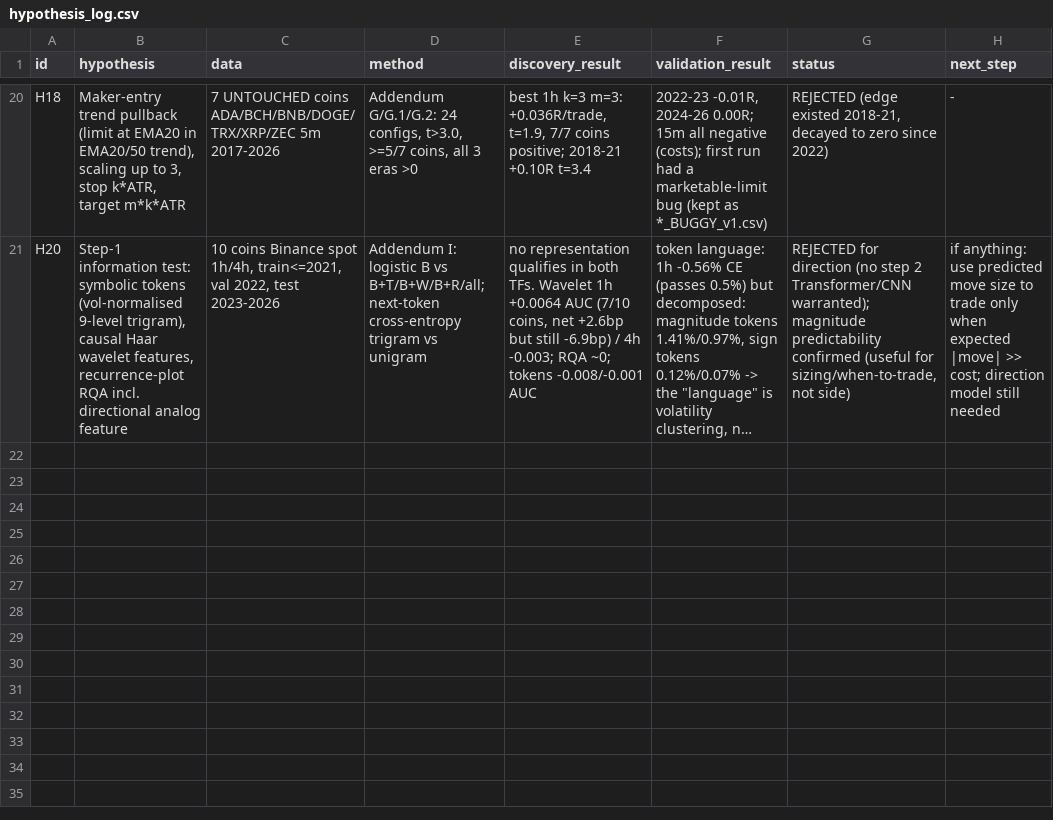
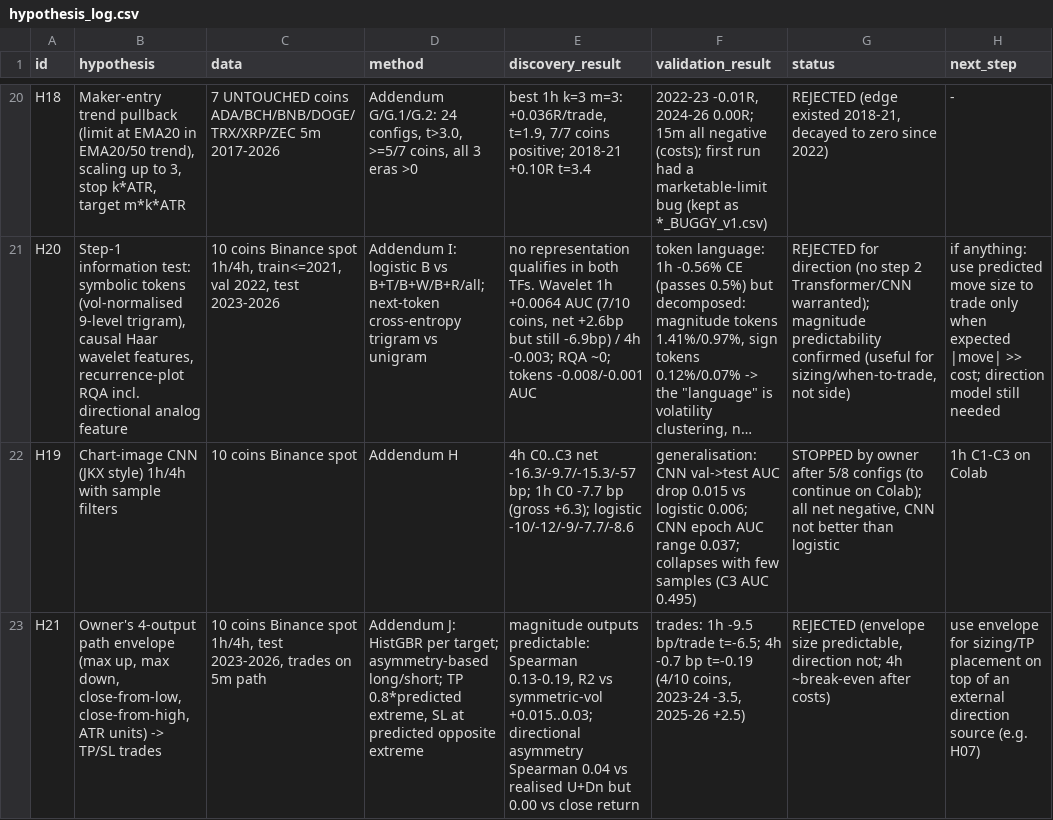
Before and after one commit to yuosef772424/crypto-signal-prediction, a CSV file: research/edge_discovery/hypothesis_log.csv, drawn as a sheet; only a part is shown, gaps mark what is left out; long unchanged cells end in …; the diff names each change by its address in the sheet, - before the commit and + after, or states it on an @@ line.

```diff
--- a/research/edge_discovery/hypothesis_log.csv
+++ b/research/edge_discovery/hypothesis_log.csv
+row 22: H19 | Chart-image CNN (JKX style) 1h/4h with sample filters | 10 coins Binance spot | Addendum H | 4h C0..C3 net -16.3/-9.7/-15.3/-57 bp; 1h C0 -7.7 bp (gross +6.3); logistic -10/-12/-9/-7.7/-8.6 | generalisation: CNN val->test AUC drop 0.015 vs logistic 0.006; CNN epoch AUC range 0.037; collapses with few samples (C3 AUC 0.495) | STOPPED by owner after 5/8 configs (to continue on Colab); all net negative, CNN not better than logistic | 1h C1-C3 on Colab
+row 23: H21 | Owner's 4-output path envelope (max up, max down, close-from-low, close-from-high, ATR units) -> TP/SL trades | 10 coins Binance spot 1h/4h, test 2023-2026, trades on 5m path | Addendum J: HistGBR per target; asymmetry-based long/short; TP 0.8*predicted extreme, SL at predicted opposite extreme | magnitude outputs predictable: Spearman 0.13-0.19, R2 vs symmetric-vol +0.015..0.03; directional asymmetry Spearman 0.04 vs realised U+Dn but 0.00 vs close return | trades: 1h -9.5 bp/trade t=-6.5; 4h -0.7 bp t=-0.19 (4/10 coins, 2023-24 -3.5, 2025-26 +2.5) | REJECTED (envelope size predictable, direction not; 4h ~break-even after costs) | use envelope for sizing/TP placement on top of an external direction source (e.g. H07)
```
Also changed, not shown: 1 other file.
